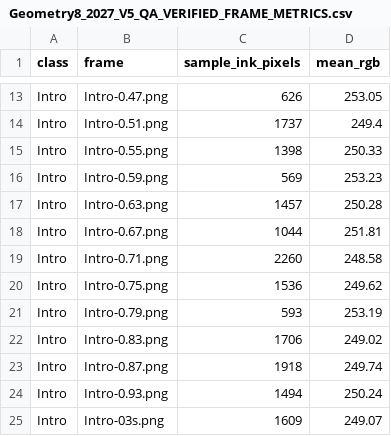
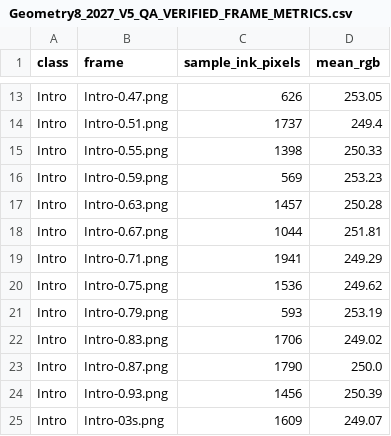
Before and after one commit to juanperez238421-cpu/Manim-Scientific-Visualize, a CSV file: published_renders/Geometry8_2027_V5_QA_VERIFIED_FRAME_METRICS.csv, drawn as a sheet; only a part is shown, gaps mark what is left out.

```diff
--- a/published_renders/Geometry8_2027_V5_QA_VERIFIED_FRAME_METRICS.csv
+++ b/published_renders/Geometry8_2027_V5_QA_VERIFIED_FRAME_METRICS.csv
@@ -18,3 +18,3 @@ Intro,Intro-0.63.png,1457,250.28
 Intro,Intro-0.67.png,1044,251.81
-Intro,Intro-0.71.png,2260,248.58
+Intro,Intro-0.71.png,1941,249.29
 Intro,Intro-0.75.png,1536,249.62
@@ -22,4 +22,4 @@ Intro,Intro-0.79.png,593,253.19
 Intro,Intro-0.83.png,1706,249.02
-Intro,Intro-0.87.png,1918,249.74
-Intro,Intro-0.93.png,1494,250.24
+Intro,Intro-0.87.png,1790,250.0
+Intro,Intro-0.93.png,1456,250.39
 Intro,Intro-03s.png,1609,249.07
```
Also changed, not shown: 4 other files.
